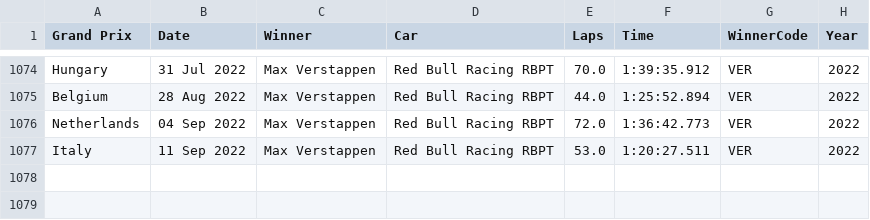
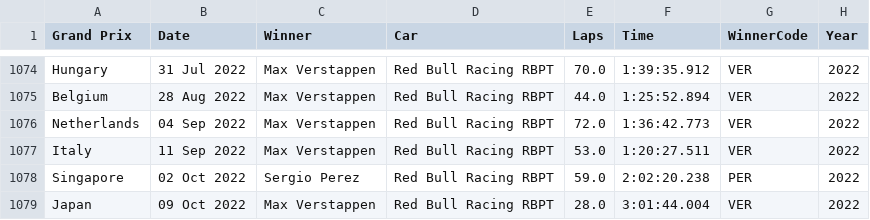
Before and after one commit to debashish373/F1-Scraper, a CSV file: Summaries/race_summaries.csv, drawn as a sheet; only a part is shown, gaps mark what is left out.

```diff
--- a/Summaries/race_summaries.csv
+++ b/Summaries/race_summaries.csv
@@ -1077 +1077,3 @@ Netherlands,04 Sep 2022,Max Verstappen,Red Bull Racing RBPT,72.0,1:36:42.773,VER
 Italy,11 Sep 2022,Max Verstappen,Red Bull Racing RBPT,53.0,1:20:27.511,VER,2022
+Singapore,02 Oct 2022,Sergio Perez,Red Bull Racing RBPT,59.0,2:02:20.238,PER,2022
+Japan,09 Oct 2022,Max Verstappen,Red Bull Racing RBPT,28.0,3:01:44.004,VER,2022
```
Also changed, not shown: Summaries/constructor_standings.csv, Summaries/driver_standings.csv, 18 other files.
